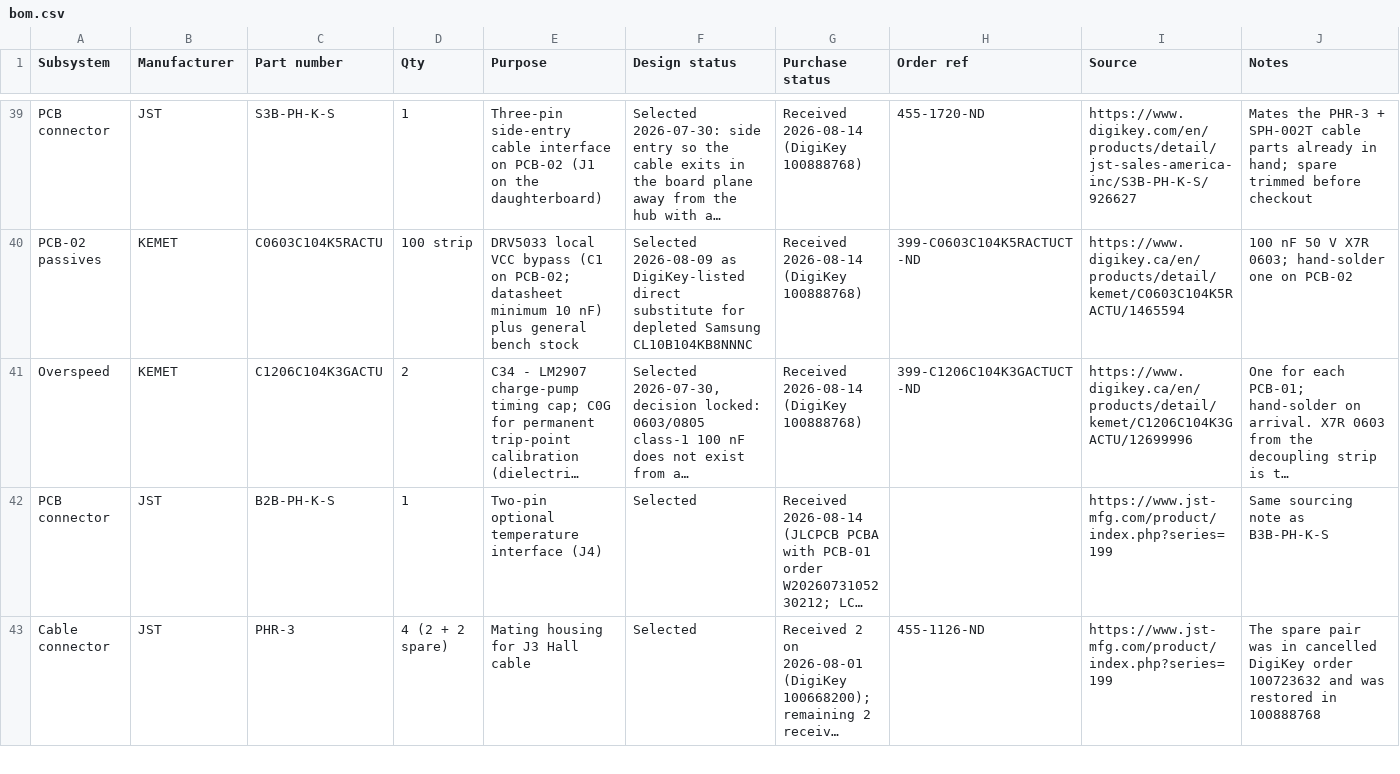
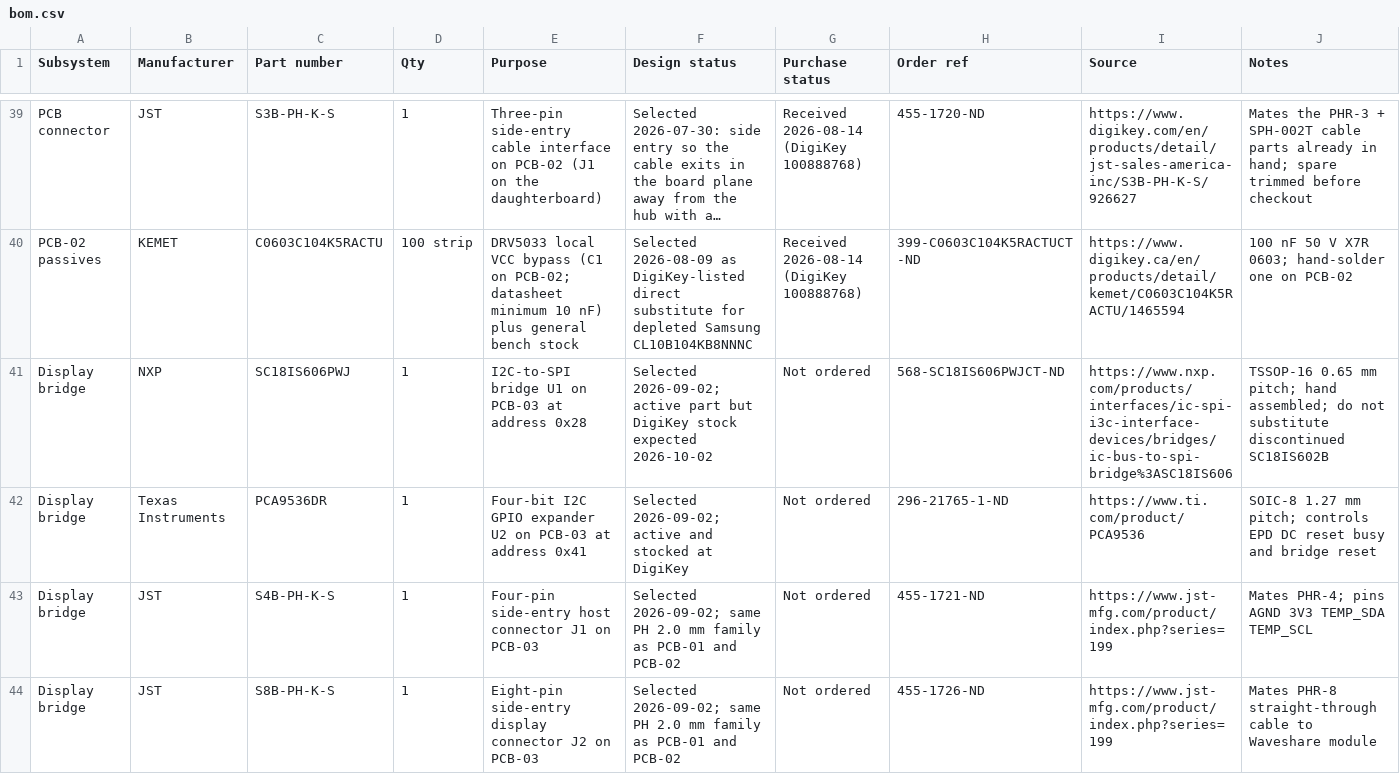
Before and after one commit to micthiesen/stillair, a CSV file: bom/bom.csv, drawn as a sheet; only a part is shown, gaps mark what is left out; the shorter side is filled out with more unchanged rows; long unchanged cells end in …; the diff covers the shown part only; the diff names each change by its address in the sheet, - before the commit and + after, or states it on an @@ line.

Commit message:
Add route-ready PCB-03 display bridge

```diff
--- a/bom/bom.csv
+++ b/bom/bom.csv
+row 41: Display bridge | NXP | SC18IS606PWJ | 1 | I2C-to-SPI bridge U1 on PCB-03 at address 0x28 | Selected 2026-09-02; active part but DigiKey stock expected 2026-10-02 | Not ordered | 568-SC18IS606PWJCT-ND | https://www.nxp.com/products/interfaces/ic-spi-i3c-interface-devices/bridges/ic-bus-to-spi-bridge%3ASC18IS606 | TSSOP-16 0.65 mm pitch; hand assembled; do not substitute discontinued SC18IS602B
+row 42: Display bridge | Texas Instruments | PCA9536DR | 1 | Four-bit I2C GPIO expander U2 on PCB-03 at address 0x41 | Selected 2026-09-02; active and stocked at DigiKey | Not ordered | 296-21765-1-ND | https://www.ti.com/product/PCA9536 | SOIC-8 1.27 mm pitch; controls EPD DC reset busy and bridge reset
+row 43: Display bridge | JST | S4B-PH-K-S | 1 | Four-pin side-entry host connector J1 on PCB-03 | Selected 2026-09-02; same PH 2.0 mm family as PCB-01 and PCB-02 | Not ordered | 455-1721-ND | https://www.jst-mfg.com/product/index.php?series=199 | Mates PHR-4; pins AGND 3V3 TEMP_SDA TEMP_SCL
+row 44: Display bridge | JST | S8B-PH-K-S | 1 | Eight-pin side-entry display connector J2 on PCB-03 | Selected 2026-09-02; same PH 2.0 mm family as PCB-01 and PCB-02 | Not ordered | 455-1726-ND | https://www.jst-mfg.com/product/index.php?series=199 | Mates PHR-8 straight-through cable to Waveshare module
```
Also changed, not shown: 3 added rows elsewhere in this file, 15 other files.
